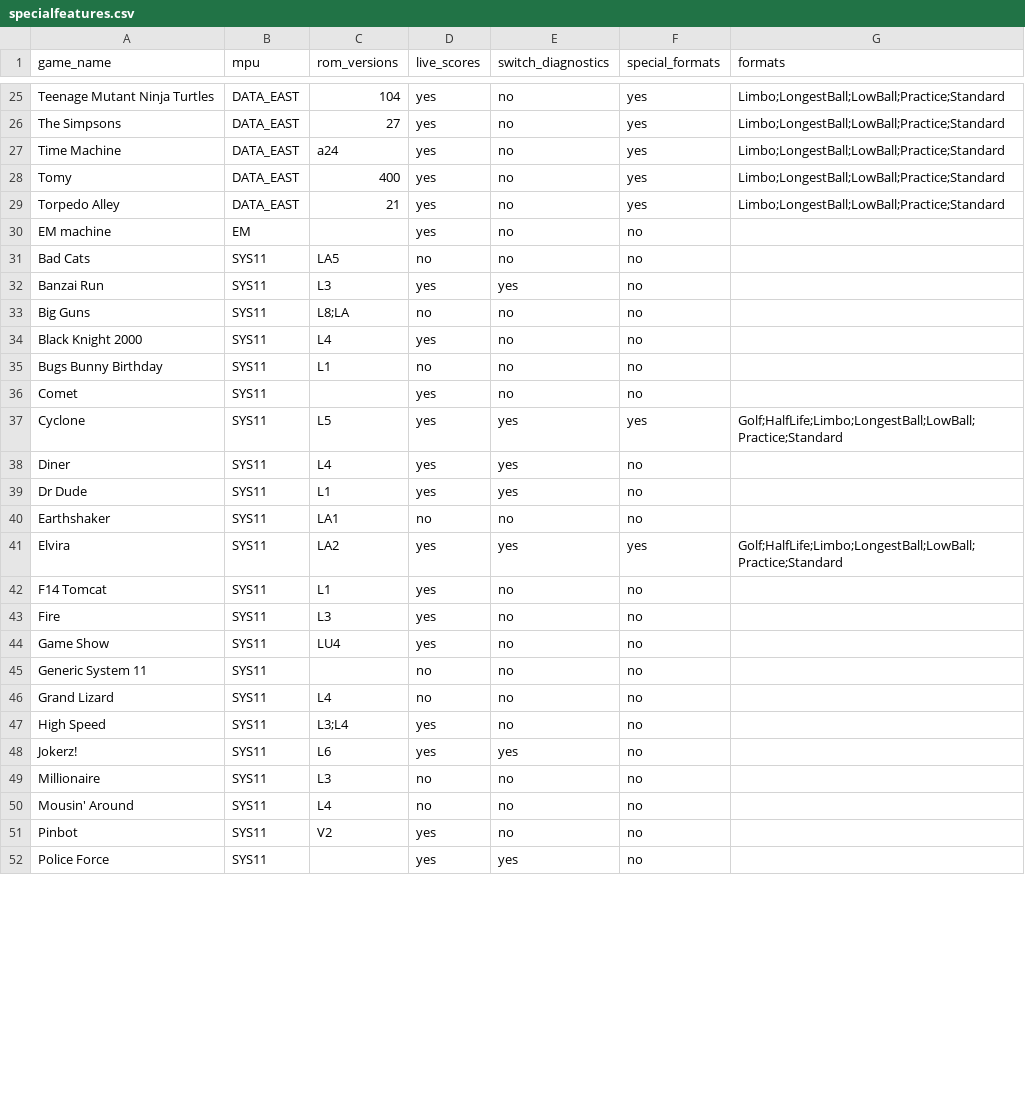
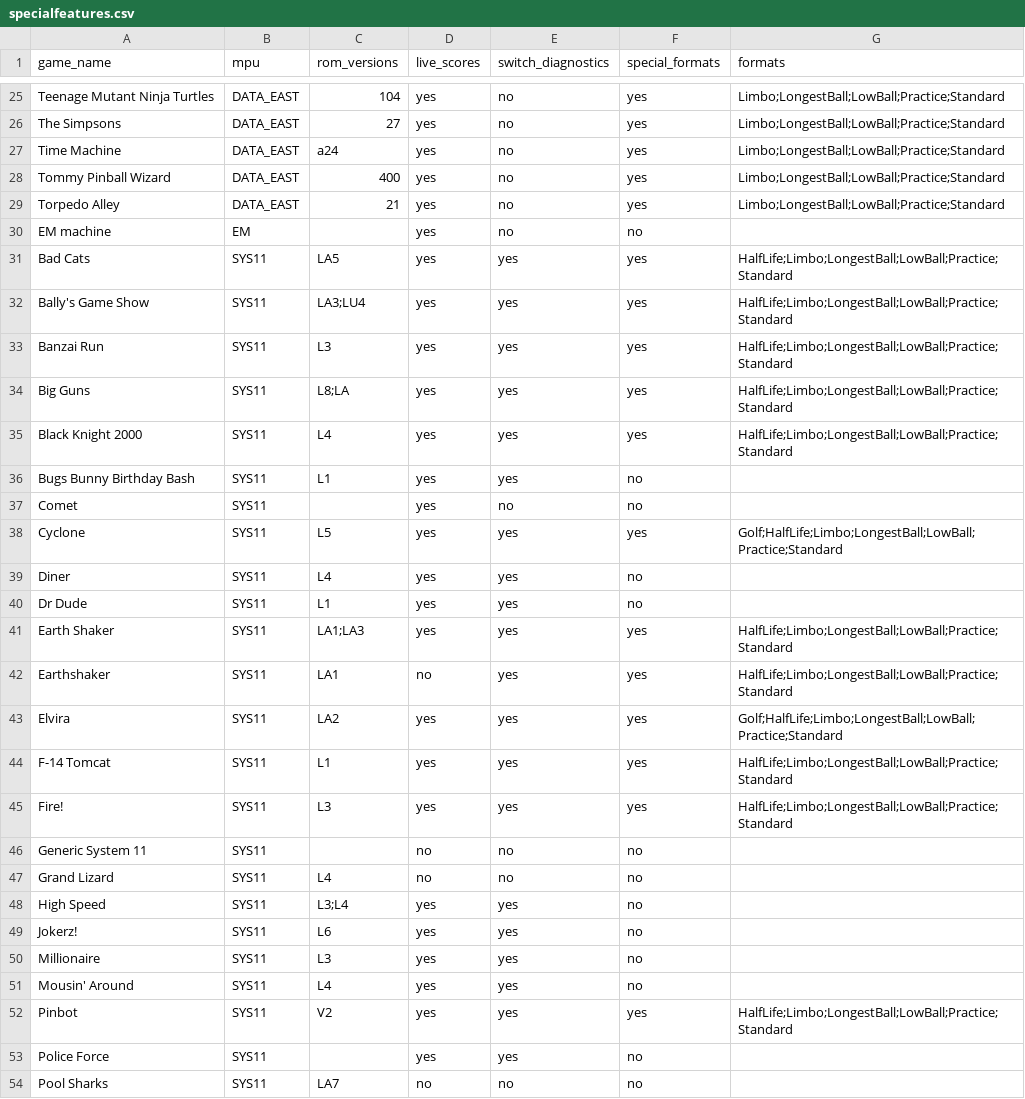
Before and after one commit to warped-pinball/vector, a CSV file: dev/generated/specialfeatures.csv, drawn as a sheet; only a part is shown, gaps mark what is left out; the diff covers the shown part only.

Commit message:
chore: regenerate specialfeatures CSV [skip ci]

```diff
--- a/dev/generated/specialfeatures.csv
+++ b/dev/generated/specialfeatures.csv
@@ -27,10 +27,11 @@ The Simpsons,DATA_EAST,27,yes,no,yes,Limbo;LongestBall;LowBall;Practice;Standard
 Time Machine,DATA_EAST,a24,yes,no,yes,Limbo;LongestBall;LowBall;Practice;Standard
-Tomy,DATA_EAST,400,yes,no,yes,Limbo;LongestBall;LowBall;Practice;Standard
+Tommy Pinball Wizard,DATA_EAST,400,yes,no,yes,Limbo;LongestBall;LowBall;Practice;Standard
 Torpedo Alley,DATA_EAST,21,yes,no,yes,Limbo;LongestBall;LowBall;Practice;Standard
 EM machine,EM,,yes,no,no,
-Bad Cats,SYS11,LA5,no,no,no,
-Banzai Run,SYS11,L3,yes,yes,no,
-Big Guns,SYS11,L8;LA,no,no,no,
-Black Knight 2000,SYS11,L4,yes,no,no,
-Bugs Bunny Birthday,SYS11,L1,no,no,no,
+Bad Cats,SYS11,LA5,yes,yes,yes,HalfLife;Limbo;LongestBall;LowBall;Practice;Standard
+Bally's Game Show,SYS11,LA3;LU4,yes,yes,yes,HalfLife;Limbo;LongestBall;LowBall;Practice;Standard
+Banzai Run,SYS11,L3,yes,yes,yes,HalfLife;Limbo;LongestBall;LowBall;Practice;Standard
+Big Guns,SYS11,L8;LA,yes,yes,yes,HalfLife;Limbo;LongestBall;LowBall;Practice;Standard
+Black Knight 2000,SYS11,L4,yes,yes,yes,HalfLife;Limbo;LongestBall;LowBall;Practice;Standard
+Bugs Bunny Birthday Bash,SYS11,L1,yes,yes,no,
 Comet,SYS11,,yes,no,no,
@@ -39,14 +40,15 @@ Diner,SYS11,L4,yes,yes,no,
 Dr Dude,SYS11,L1,yes,yes,no,
-Earthshaker,SYS11,LA1,no,no,no,
+Earth Shaker,SYS11,LA1;LA3,yes,yes,yes,HalfLife;Limbo;LongestBall;LowBall;Practice;Standard
+Earthshaker,SYS11,LA1,no,yes,yes,HalfLife;Limbo;LongestBall;LowBall;Practice;Standard
 Elvira,SYS11,LA2,yes,yes,yes,Golf;HalfLife;Limbo;LongestBall;LowBall;Practice;Standard
-F14 Tomcat,SYS11,L1,yes,no,no,
-Fire,SYS11,L3,yes,no,no,
-Game Show,SYS11,LU4,yes,no,no,
+F-14 Tomcat,SYS11,L1,yes,yes,yes,HalfLife;Limbo;LongestBall;LowBall;Practice;Standard
+Fire!,SYS11,L3,yes,yes,yes,HalfLife;Limbo;LongestBall;LowBall;Practice;Standard
 Generic System 11,SYS11,,no,no,no,
 Grand Lizard,SYS11,L4,no,no,no,
-High Speed,SYS11,L3;L4,yes,no,no,
+High Speed,SYS11,L3;L4,yes,yes,no,
 Jokerz!,SYS11,L6,yes,yes,no,
-Millionaire,SYS11,L3,no,no,no,
-Mousin' Around,SYS11,L4,no,no,no,
-Pinbot,SYS11,V2,yes,no,no,
+Millionaire,SYS11,L3,yes,yes,no,
+Mousin' Around,SYS11,L4,yes,yes,no,
+Pinbot,SYS11,V2,yes,yes,yes,HalfLife;Limbo;LongestBall;LowBall;Practice;Standard
 Police Force,SYS11,,yes,yes,no,
+Pool Sharks,SYS11,LA7,no,no,no,
```
Also changed, not shown: 2 added rows, 1 removed row and 18 edited cells elsewhere in this file.
